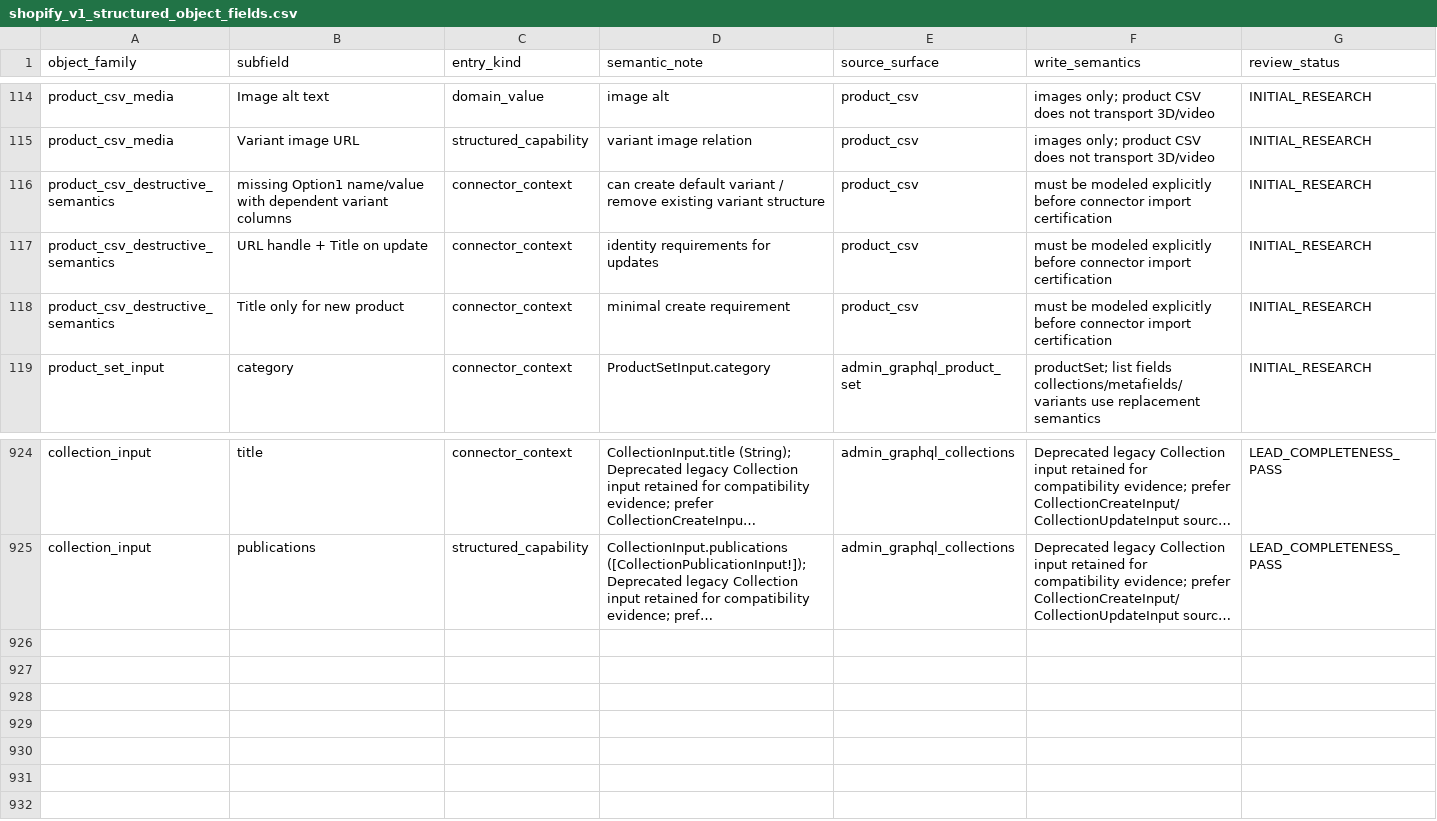
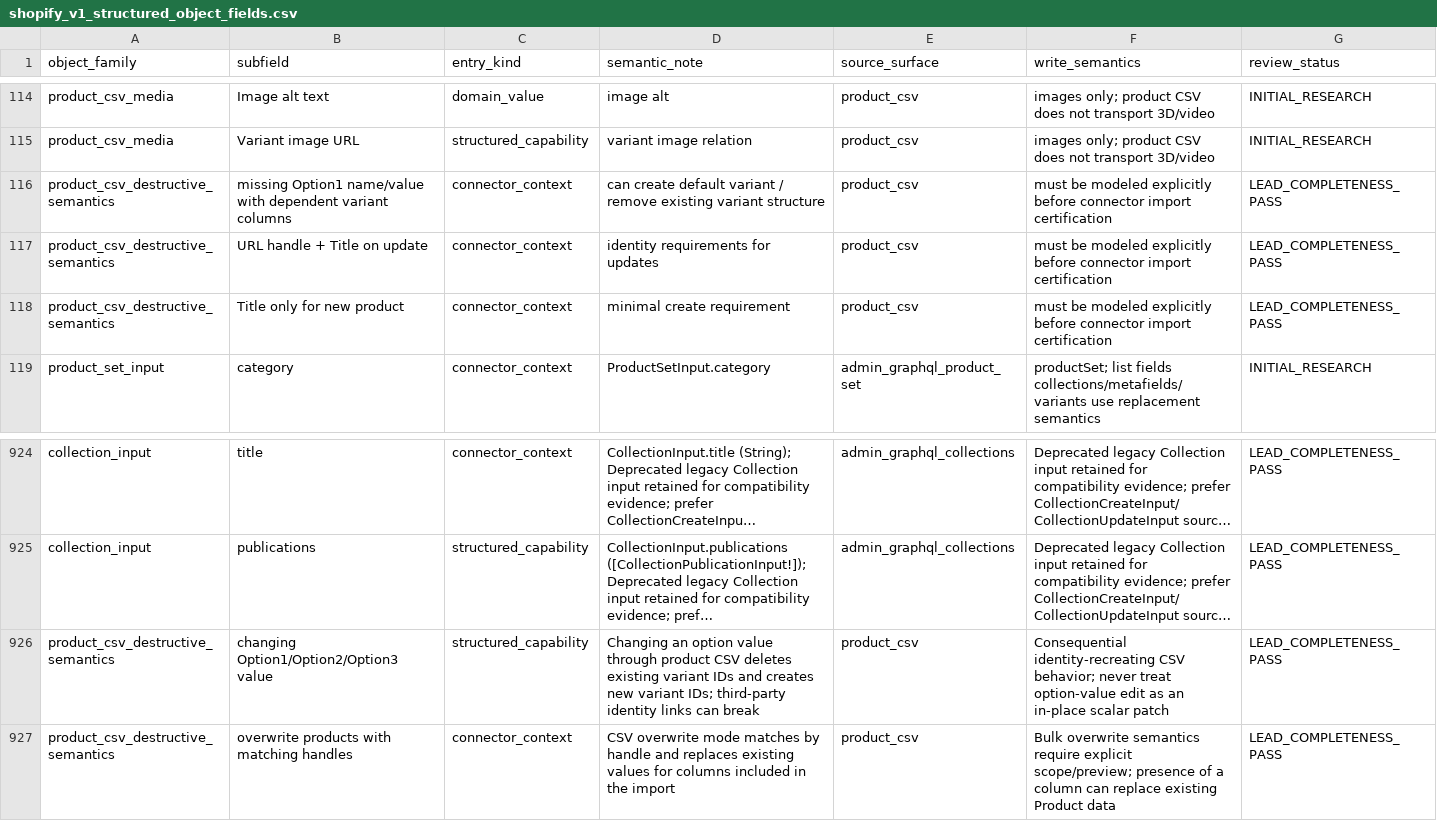
Before and after one commit to Stanislavikus/babypark-b2b, a CSV file: docs/data/shopify_v1_structured_object_fields.csv, drawn as a sheet; only a part is shown, gaps mark what is left out; long unchanged cells end in …; the diff names each change by its address in the sheet, - before the commit and + after, or states it on an @@ line.

Commit message:
docs(connectors): capture Shopify destructive transport semantics

```diff
--- a/docs/data/shopify_v1_structured_object_fields.csv
+++ b/docs/data/shopify_v1_structured_object_fields.csv
-G116:G118 (review_status): INITIAL_RESEARCH
+G116:G118 (review_status): LEAD_COMPLETENESS_PASS
+row 926: product_csv_destructive_semantics | changing Option1/Option2/Option3 value | structured_capability | Changing an option value through product CSV deletes existing variant IDs and creates new variant IDs; third-party identity links can break | product_csv | Consequential identity-recreating CSV behavior; never treat option-value edit as an in-place scalar patch | LEAD_COMPLETENESS_PASS
+row 927: product_csv_destructive_semantics | overwrite products with matching handles | connector_context | CSV overwrite mode matches by handle and replaces existing values for columns included in the import | product_csv | Bulk overwrite semantics require explicit scope/preview; presence of a column can replace existing Product data | LEAD_COMPLETENESS_PASS
```
Also changed, not shown: 1 other file.
